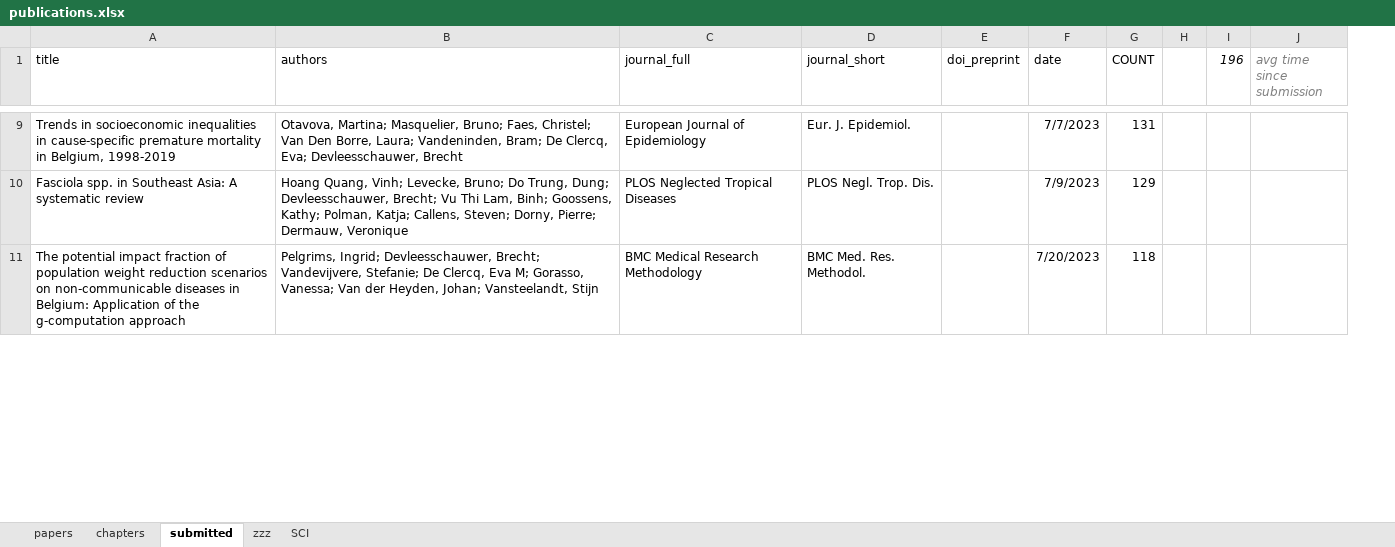
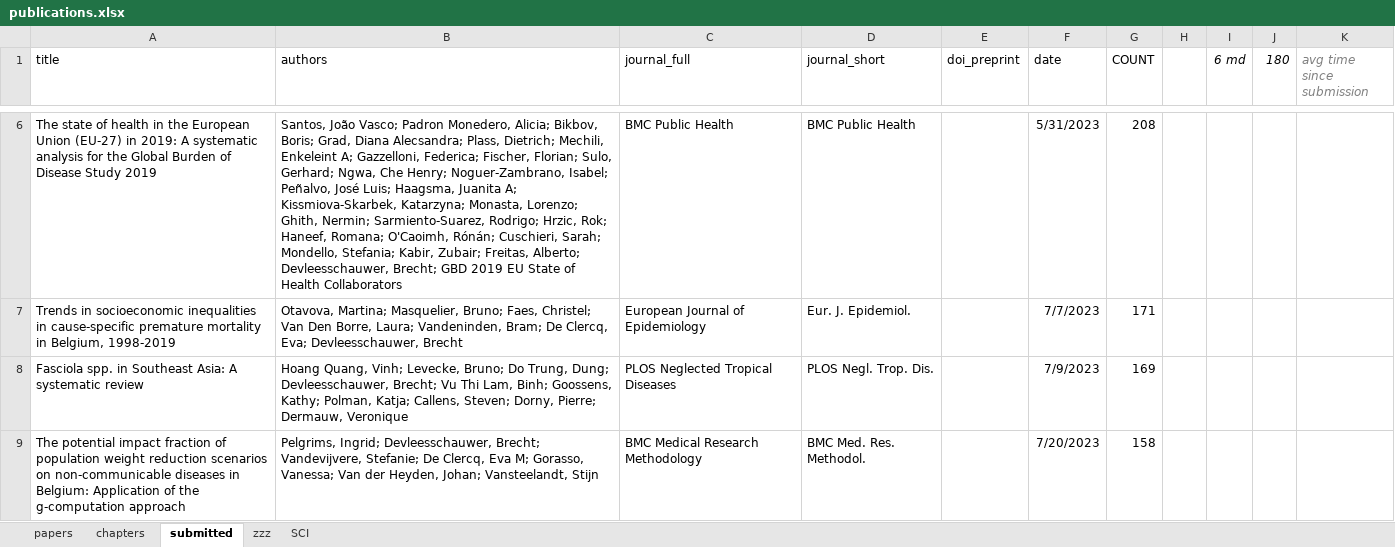
Before and after one commit to brechtdv/brechtdv.github.io, an Excel workbook: publications.xlsx, sheet submitted, drawn as a sheet; only a part is shown, gaps mark what is left out; values as stored, in another font and other column widths than the file's, no borders; table styles not drawn; removed rows and columns are numbered as before the commit, all else as after; the diff covers the shown part only; the diff names each change by its address in the sheet, - before the commit and + after, or states it on an @@ line.

Commit message:
new submitted and accepted

```diff
--- a/publications.xlsx (sheet submitted)
+++ b/publications.xlsx (sheet submitted)
-column I (196), empty
+column I (6 md), empty
+column J (180), empty
+row 6: The state of health in the European Union (EU-27) in 2019: A systematic analysis for the Global Burden of Disease Study 2019 | Santos, João Vasco; Padron Monedero, Alicia; Bikbov, Boris; Grad, Diana Alecsandra; Plass, Dietrich; Mechili, Enkeleint A; Gazzelloni, Federica; Fischer, Florian; Sulo, Gerhard; Ngwa, Che Henry; Noguer-Zambrano, Isabel; Peñalvo, José Luis; Haagsma, Juanita A; Kissmiova-Skarbek, Katarzyna; Monasta, Lorenzo; Ghith, Nermin; Sarmiento-Suarez, Rodrigo; Hrzic, Rok; Haneef, Romana; O'Caoimh, Rónán; Cuschieri, Sarah; Mondello, Stefania; Kabir, Zubair; Freitas, Alberto; Devleesschauwer, Brecht; GBD 2019 EU State of Health Collaborators | BMC Public Health | BMC Public Health |  | 5/31/2023 | 208
-G7 (COUNT): 131
+G7 (COUNT): 171
-G8 (COUNT): 129
+G8 (COUNT): 169
-G9 (COUNT): 118
+G9 (COUNT): 158
```
Also changed, not shown: 2 added rows, 3 removed rows and 6 edited cells elsewhere in this sheet, sheet SCI, sheet papers, sheet zzz, 2 other files.
